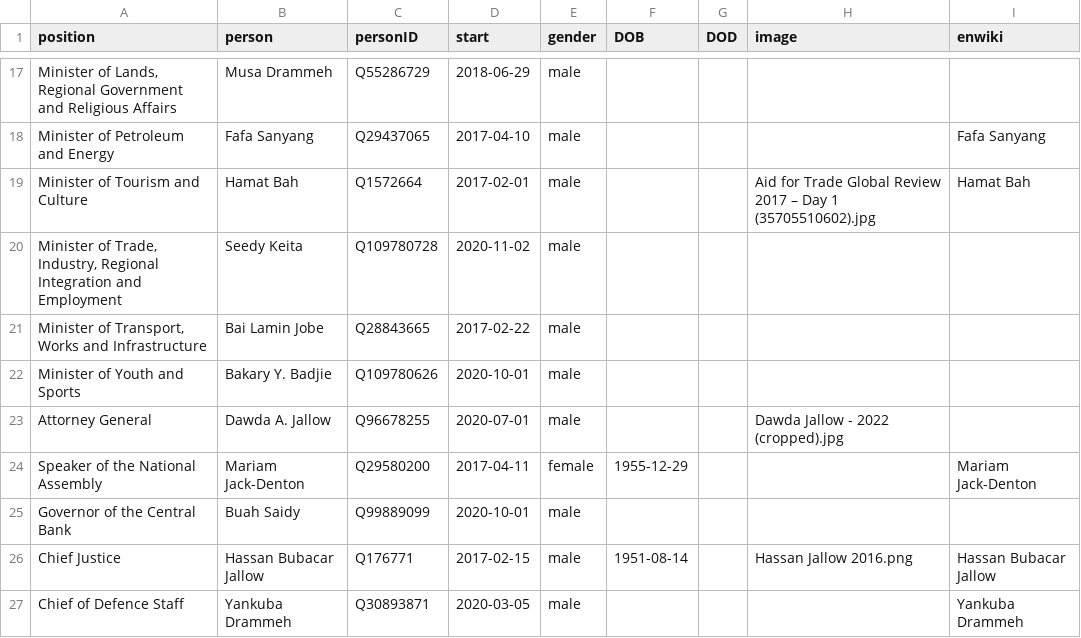
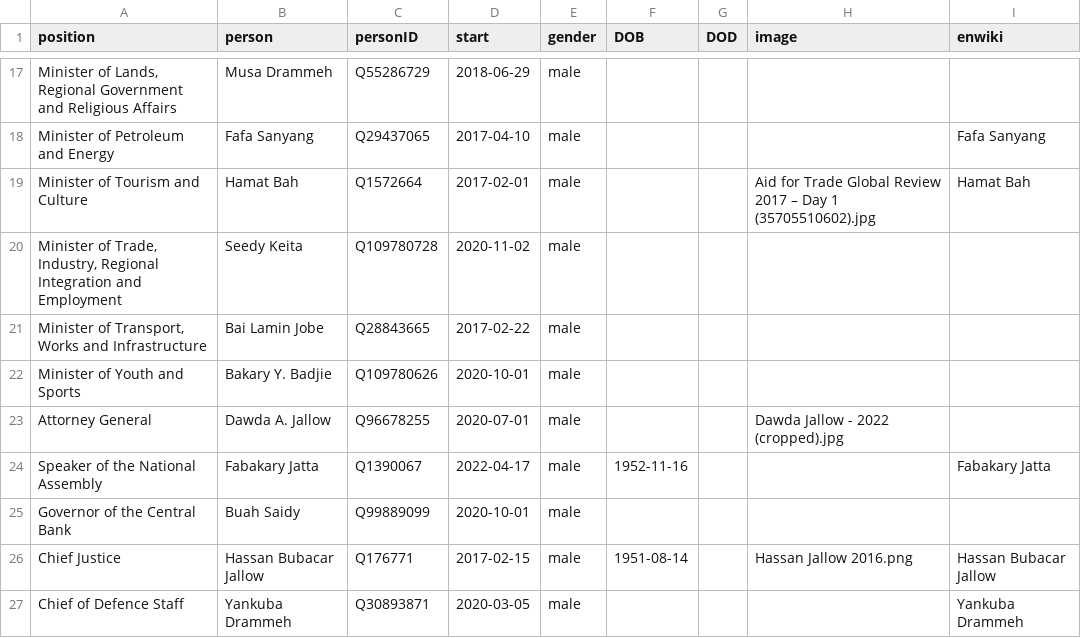
Before and after one commit to every-politician-scrapers/gambia-ministers, a CSV file: html/current.csv, drawn as a sheet; only a part is shown, gaps mark what is left out.

```diff
--- a/html/current.csv
+++ b/html/current.csv
@@ -23,3 +23,3 @@ Minister of Youth and Sports,Bakary Y. Badjie,Q109780626,2020-10-01,male,,,,
 Attorney General,Dawda A. Jallow,Q96678255,2020-07-01,male,,,Dawda Jallow - 2022 (cropped).jpg,
-Speaker of the National Assembly,Mariam Jack-Denton,Q29580200,2017-04-11,female,1955-12-29,,,Mariam Jack-Denton
+Speaker of the National Assembly,Fabakary Jatta,Q1390067,2022-04-17,male,1952-11-16,,,Fabakary Jatta
 Governor of the Central Bank,Buah Saidy,Q99889099,2020-10-01,male,,,,
```
Also changed, not shown: html/holders21.csv, 1 other file.
